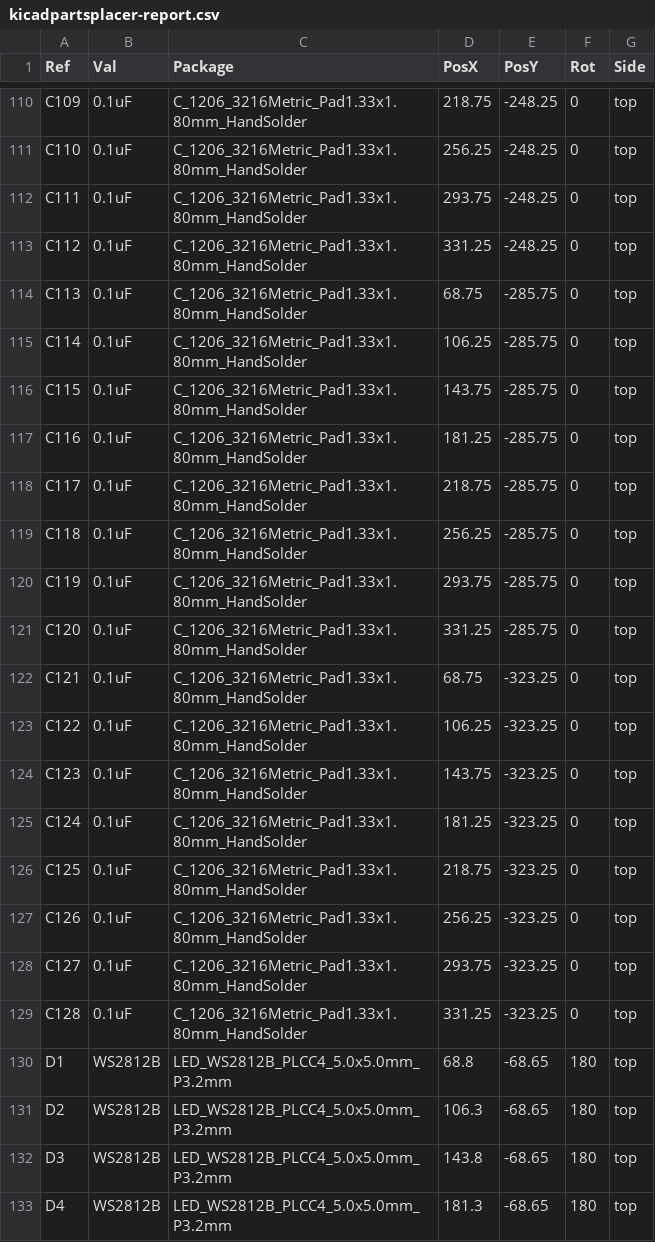
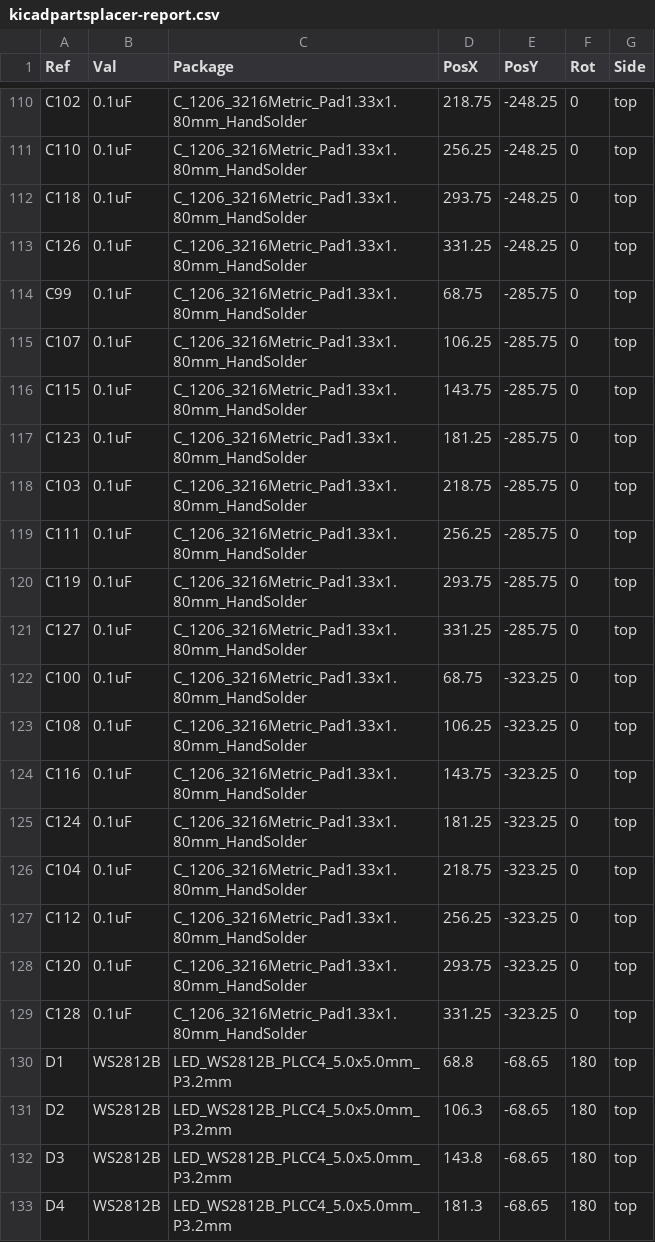
Before and after one commit to iley/ghostchess, a CSV file: pcb/v1/kicadpartsplacer-report.csv, drawn as a sheet; only a part is shown, gaps mark what is left out; the diff covers the shown part only; the diff names each change by its address in the sheet, - before the commit and + after, or states it on an @@ line.

```diff
--- a/pcb/v1/kicadpartsplacer-report.csv
+++ b/pcb/v1/kicadpartsplacer-report.csv
-A110 (Ref): C109
+A110 (Ref): C102
-A112 (Ref): C111
+A112 (Ref): C118
-A113 (Ref): C112
+A113 (Ref): C126
-A114 (Ref): C113
+A114 (Ref): C99
-A115 (Ref): C114
+A115 (Ref): C107
-A117 (Ref): C116
+A117 (Ref): C123
-A118 (Ref): C117
+A118 (Ref): C103
-A119 (Ref): C118
+A119 (Ref): C111
-A121 (Ref): C120
+A121 (Ref): C127
-A122 (Ref): C121
+A122 (Ref): C100
-A123 (Ref): C122
+A123 (Ref): C108
-A124 (Ref): C123
+A124 (Ref): C116
-A126 (Ref): C125
+A126 (Ref): C104
-A127 (Ref): C126
+A127 (Ref): C112
-A128 (Ref): C127
+A128 (Ref): C120
```
Also changed, not shown: 17 edited cells elsewhere in this file, 8 other files.
